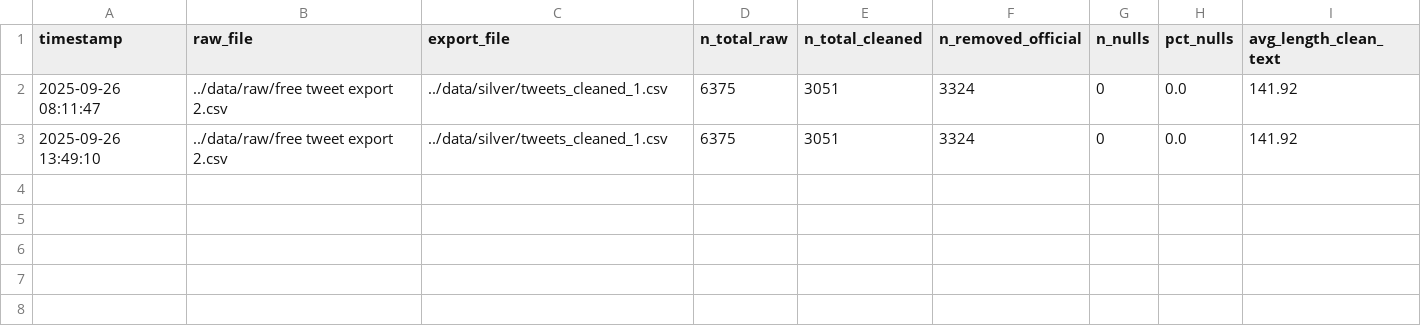
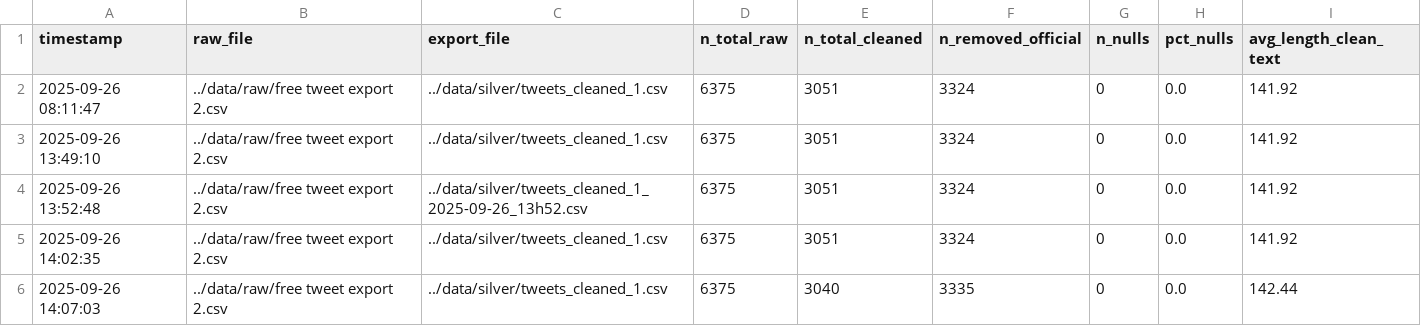
Before and after one commit to el-cer/SAVIA, a CSV file: quality/quality_log_tweets.csv, drawn as a sheet; the diff names each change by its address in the sheet, - before the commit and + after, or states it on an @@ line.

```diff
--- a/quality/quality_log_tweets.csv
+++ b/quality/quality_log_tweets.csv
+row 4: 2025-09-26 13:52:48 | ../data/raw/free tweet export 2.csv | ../data/silver/tweets_cleaned_1_2025-09-26_13h52.csv | 6375 | 3051 | 3324 | 0 | 0.0 | 141.92
+row 5: 2025-09-26 14:02:35 | ../data/raw/free tweet export 2.csv | ../data/silver/tweets_cleaned_1.csv | 6375 | 3051 | 3324 | 0 | 0.0 | 141.92
+row 6: 2025-09-26 14:07:03 | ../data/raw/free tweet export 2.csv | ../data/silver/tweets_cleaned_1.csv | 6375 | 3040 | 3335 | 0 | 0.0 | 142.44
```
Also changed, not shown: 5 other files.
